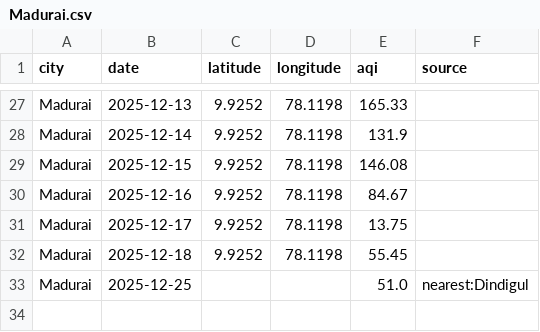
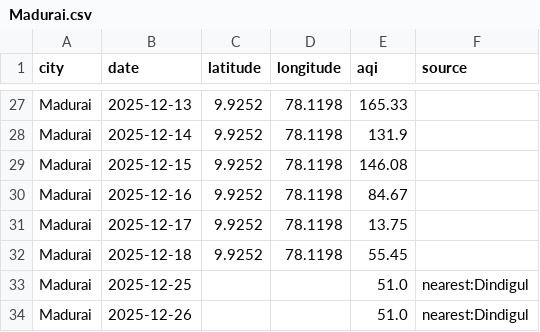
Before and after one commit to Srima-P/AQI_Backend, a CSV file: data/Madurai.csv, drawn as a sheet; only a part is shown, gaps mark what is left out; the diff names each change by its address in the sheet, - before the commit and + after, or states it on an @@ line.

```diff
--- a/data/Madurai.csv
+++ b/data/Madurai.csv
+row 34: Madurai | 2025-12-26 |  |  | 51.0 | nearest:Dindigul
```
Also changed, not shown: data/Kanchipuram.csv, data/Nagercoil.csv, 17 other files.
